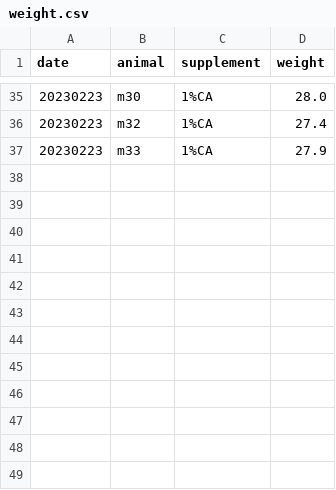
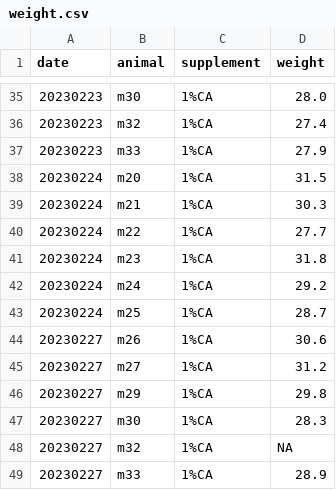
Before and after one commit to denisecailab/miniscope_2s-validation, a CSV file: experiment/cv_exp0/log/weight.csv, drawn as a sheet; only a part is shown, gaps mark what is left out; the diff names each change by its address in the sheet, - before the commit and + after, or states it on an @@ line.

```diff
--- a/experiment/cv_exp0/log/weight.csv
+++ b/experiment/cv_exp0/log/weight.csv
+row 38: 20230224 | m20 | 1%CA | 31.5
+row 39: 20230224 | m21 | 1%CA | 30.3
+row 40: 20230224 | m22 | 1%CA | 27.7
+row 41: 20230224 | m23 | 1%CA | 31.8
+row 42: 20230224 | m24 | 1%CA | 29.2
+row 43: 20230224 | m25 | 1%CA | 28.7
+row 44: 20230227 | m26 | 1%CA | 30.6
+row 45: 20230227 | m27 | 1%CA | 31.2
+row 46: 20230227 | m29 | 1%CA | 29.8
+row 47: 20230227 | m30 | 1%CA | 28.3
+row 48: 20230227 | m32 | 1%CA | NA
+row 49: 20230227 | m33 | 1%CA | 28.9
```
Also changed, not shown: experiment/cv_exp0/log/sessions.csv.
